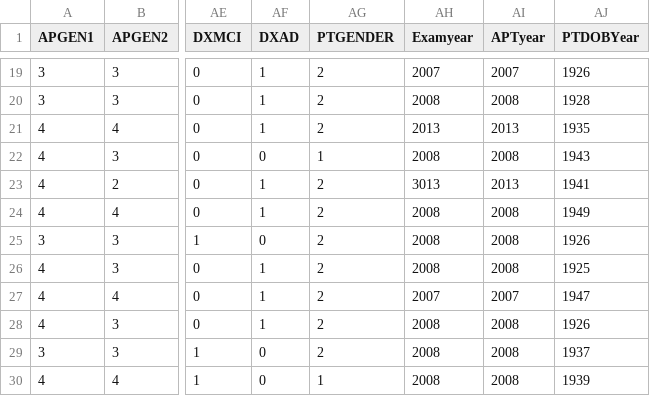
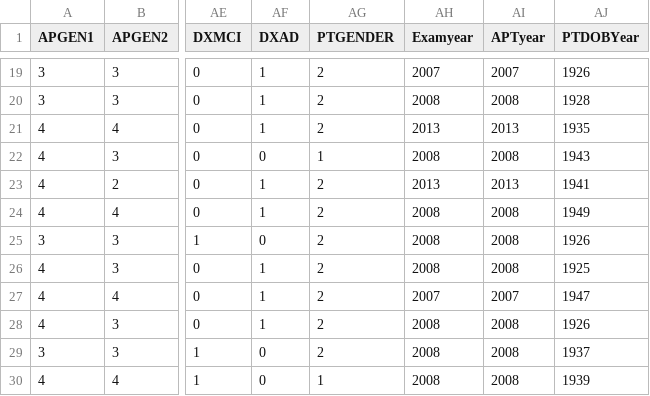
Before and after one commit to AndreasKarageorgiou/AD-Diagnosis-App, a CSV file: AIBL.csv, drawn as a sheet; only a part is shown, gaps mark what is left out; the diff names each change by its address in the sheet, - before the commit and + after, or states it on an @@ line.

```diff
--- a/AIBL.csv
+++ b/AIBL.csv
-AH23 (Examyear): 3013
+AH23 (Examyear): 2013
```
Also changed, not shown: 10 other files.
